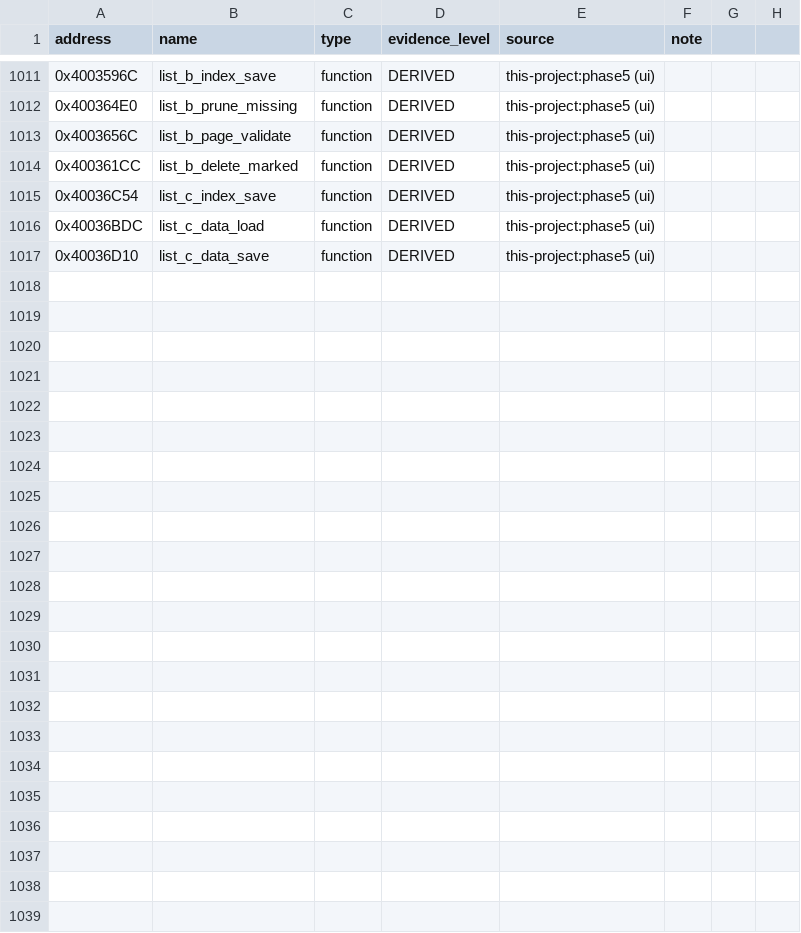
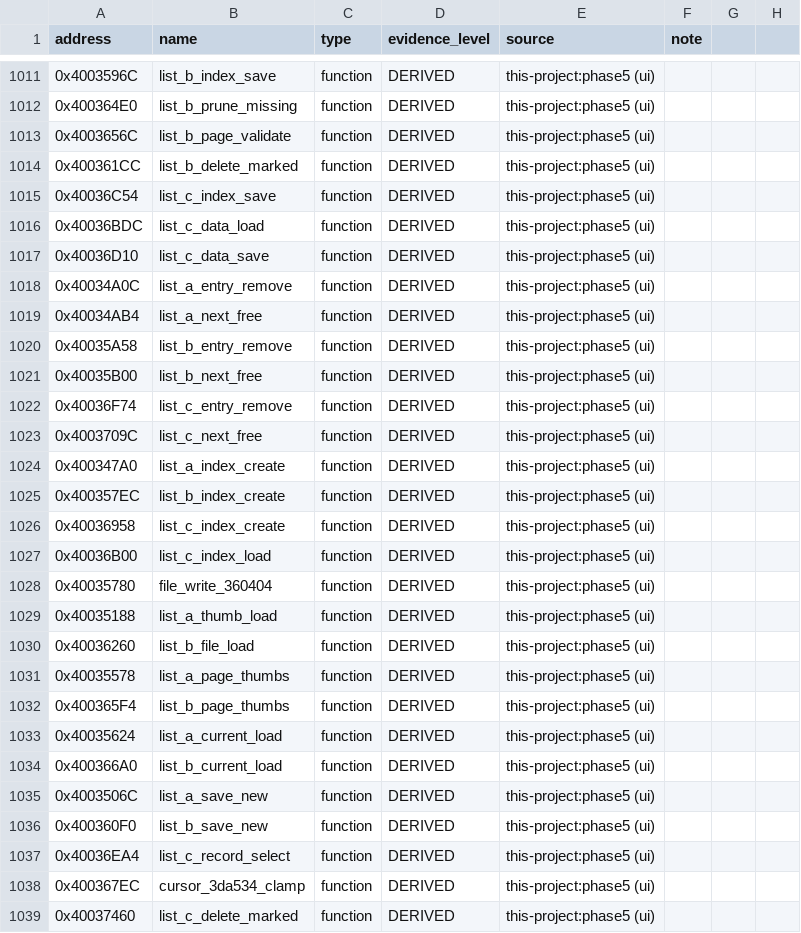
Before and after one commit to dev-marcos/dpos350p-decomp, a CSV file: symbols/manual.csv, drawn as a sheet; only a part is shown, gaps mark what is left out; the diff names each change by its address in the sheet, - before the commit and + after, or states it on an @@ line.

Commit message:
Phase 5 (lote 31): listas de arquivos, segunda parte (remoção de entrada, próximo número livre, criação dos índices, miniaturas e carga de arquivos, salvar captura de tela e forma de onda, registros da lista C, limite do par de cursores) -- 22 funções EQUIVALENT; nomes /Screenshots/<n>.bmp e /Waveform/<n>.wav

```diff
--- a/symbols/manual.csv
+++ b/symbols/manual.csv
+row 1018: 0x40034A0C | list_a_entry_remove | function | DERIVED | this-project:phase5 (ui)
+row 1019: 0x40034AB4 | list_a_next_free | function | DERIVED | this-project:phase5 (ui)
+row 1020: 0x40035A58 | list_b_entry_remove | function | DERIVED | this-project:phase5 (ui)
+row 1021: 0x40035B00 | list_b_next_free | function | DERIVED | this-project:phase5 (ui)
+row 1022: 0x40036F74 | list_c_entry_remove | function | DERIVED | this-project:phase5 (ui)
+row 1023: 0x4003709C | list_c_next_free | function | DERIVED | this-project:phase5 (ui)
+row 1024: 0x400347A0 | list_a_index_create | function | DERIVED | this-project:phase5 (ui)
+row 1025: 0x400357EC | list_b_index_create | function | DERIVED | this-project:phase5 (ui)
+row 1026: 0x40036958 | list_c_index_create | function | DERIVED | this-project:phase5 (ui)
+row 1027: 0x40036B00 | list_c_index_load | function | DERIVED | this-project:phase5 (ui)
+row 1028: 0x40035780 | file_write_360404 | function | DERIVED | this-project:phase5 (ui)
+row 1029: 0x40035188 | list_a_thumb_load | function | DERIVED | this-project:phase5 (ui)
+row 1030: 0x40036260 | list_b_file_load | function | DERIVED | this-project:phase5 (ui)
+row 1031: 0x40035578 | list_a_page_thumbs | function | DERIVED | this-project:phase5 (ui)
+row 1032: 0x400365F4 | list_b_page_thumbs | function | DERIVED | this-project:phase5 (ui)
+row 1033: 0x40035624 | list_a_current_load | function | DERIVED | this-project:phase5 (ui)
+row 1034: 0x400366A0 | list_b_current_load | function | DERIVED | this-project:phase5 (ui)
+row 1035: 0x4003506C | list_a_save_new | function | DERIVED | this-project:phase5 (ui)
+row 1036: 0x400360F0 | list_b_save_new | function | DERIVED | this-project:phase5 (ui)
+row 1037: 0x40036EA4 | list_c_record_select | function | DERIVED | this-project:phase5 (ui)
+row 1038: 0x400367EC | cursor_3da534_clamp | function | DERIVED | this-project:phase5 (ui)
+row 1039: 0x40037460 | list_c_delete_marked | function | DERIVED | this-project:phase5 (ui)
```
Also changed, not shown: symbols/symbols_2025-06-19.csv, 50 other files.
